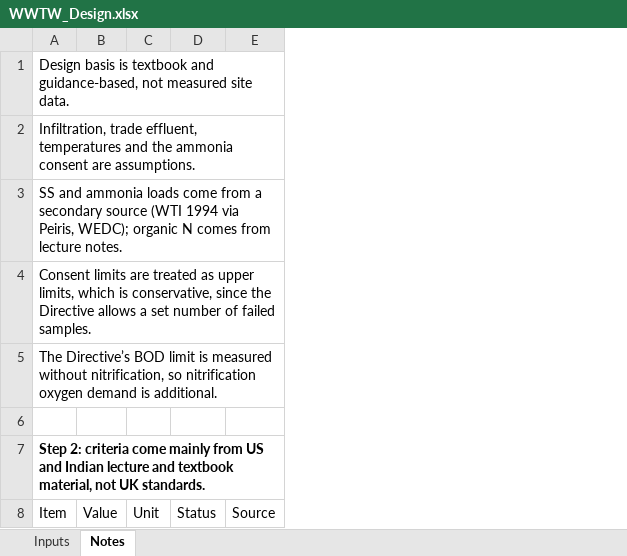
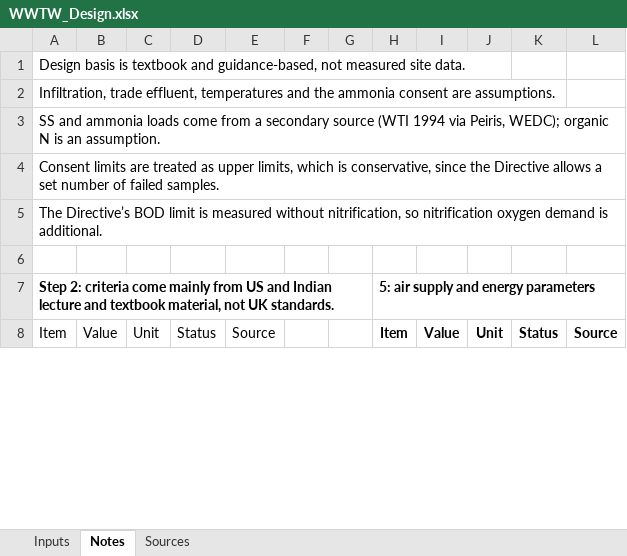
Before and after one commit to Lanster2709/wwtw-design, an Excel workbook: WWTW_Design.xlsx, sheet Notes, drawn as a sheet; only a part is shown; values as stored, in another font and other column widths than the file's, no borders; table styles not drawn; the diff covers the shown part only; the diff names each change by its address in the sheet, - before the commit and + after, or states it on an @@ line.

Commit message:
Update workbook: trim sources, add Sources sheet

```diff
--- a/WWTW_Design.xlsx (sheet Notes)
+++ b/WWTW_Design.xlsx (sheet Notes)
+sheet tab: Sources
+column F, empty
+column G, empty
+column H, rows 7-8: 5: air supply and energy parameters | Item
+column I, row 8: Value
+column J, row 8: Unit
+column K, row 8: Status
+column L, row 8: Source
-A3: …organic N comes from lecture notes.
+A3: …organic N is an assumption.
```
Also changed, not shown: 31 edited cells elsewhere in this sheet, sheet Inputs.
